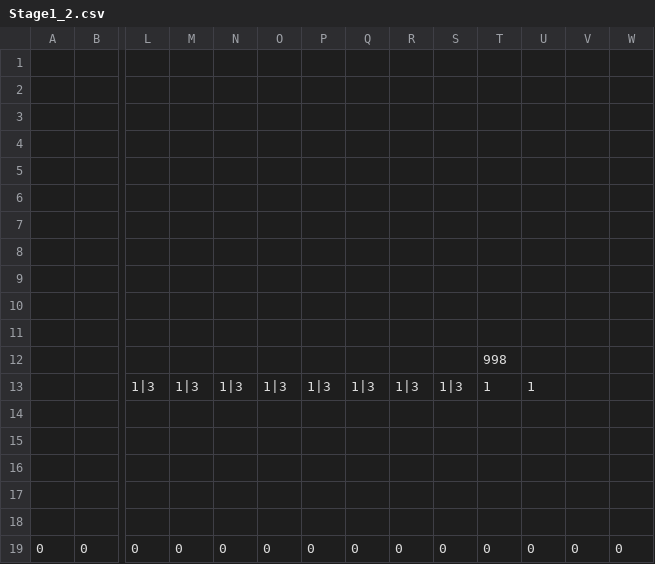
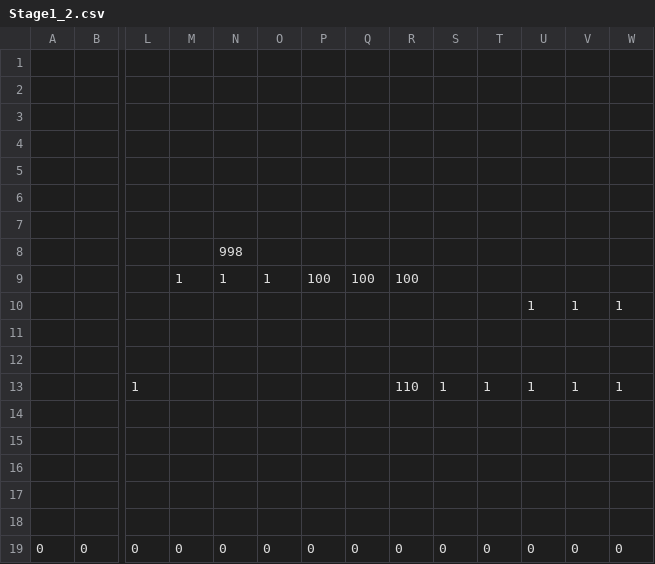
Before and after one commit to ImbecileFabio/HEW2024, a CSV file: ComponentFramework/MapData/Stage1/Stage1_2.csv, drawn as a sheet; only a part is shown, gaps mark what is left out; removed rows and columns are numbered as before the commit, all else as after; rows hold the shown columns only; the diff names each change by its address in the sheet, - before the commit and + after, or states it on an @@ line.

Commit message:
stage追加1-3まで（仮置き）

```diff
--- a/ComponentFramework/MapData/Stage1/Stage1_2.csv
+++ b/ComponentFramework/MapData/Stage1/Stage1_2.csv
+row 8:  |  |  |  | 998
+row 9:  |  |  | 1 | 1 | 1 | 100 | 100 | 100
+row 10:  |  |  |  |  |  |  |  |  |  |  | 1 | 1 | 1
-row 9: (empty)
-row 10: (empty)
-row 11: (empty)
-T12: 998
+T12: (empty)
-row 13:  |  | 1|3 | 1|3 | 1|3 | 1|3 | 1|3 | 1|3 | 1|3 | 1|3 | 1 | 1
+row 13:  |  | 1 |  |  |  |  |  | 110 | 1 | 1 | 1 | 1 | 1
```
Also changed, not shown: ComponentFramework/MapData/Stage1/Stage1_3.csv, 2 other files.
